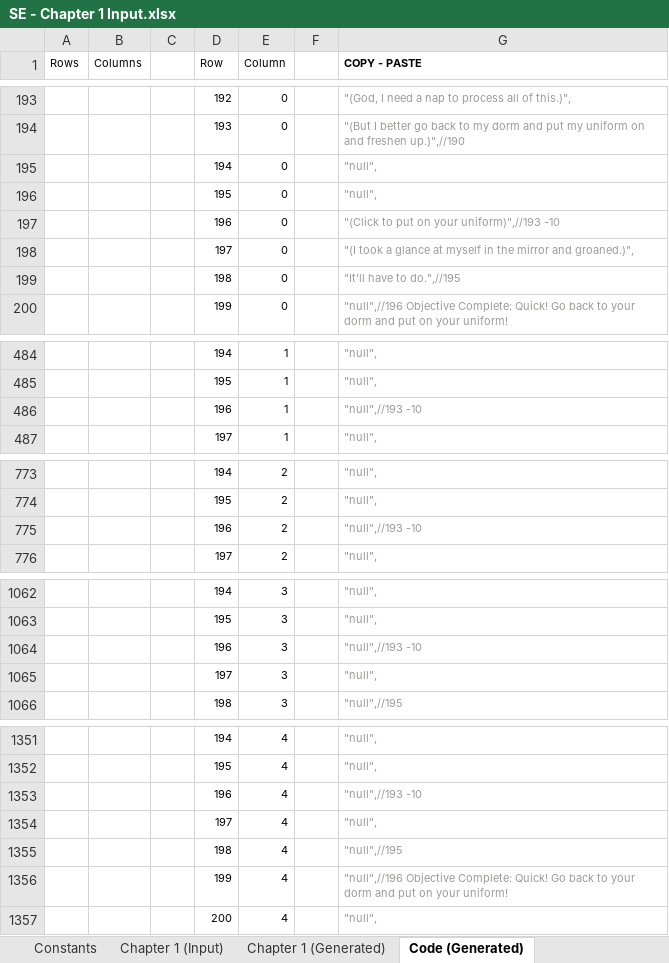
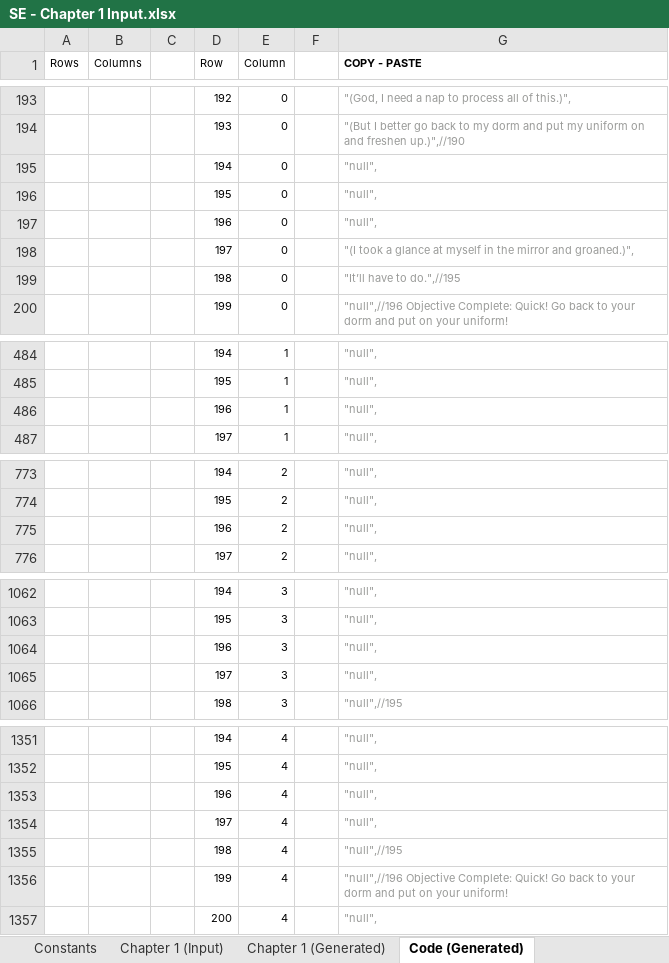
Before and after one commit to Lightshadow226/se, an Excel workbook: chapters (excel)/SE - Chapter 1 Input.xlsx, sheet Code (Generated), drawn as a sheet; only a part is shown, gaps mark what is left out; values as stored, in another font and other column widths than the file's, no borders; the diff covers the shown part only; the diff names each change by its address in the sheet, - before the commit and + after, or states it on an @@ line.

```diff
--- a/chapters (excel)/SE - Chapter 1 Input.xlsx (sheet Code (Generated))
+++ b/chapters (excel)/SE - Chapter 1 Input.xlsx (sheet Code (Generated))
-G197 (COPY - PASTE): "(Click to put on your uniform)",//193 -10
+G197 (COPY - PASTE): "null",
-G486 (COPY - PASTE): "null",//193 -10
+G486 (COPY - PASTE): "null",
-G775 (COPY - PASTE): "null",//193 -10
+G775 (COPY - PASTE): "null",
-G1064 (COPY - PASTE): "null",//193 -10
+G1064 (COPY - PASTE): "null",
-G1353 (COPY - PASTE): "null",//193 -10
+G1353 (COPY - PASTE): "null",
```
Also changed, not shown: 16 edited cells elsewhere in this sheet, sheet Chapter 1 (Generated), sheet Chapter 1 (Input), 12 other files.
